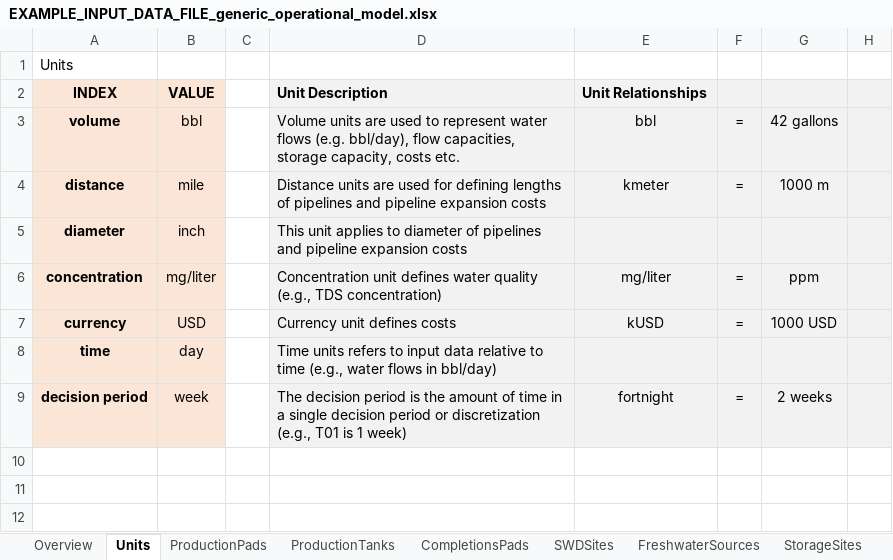
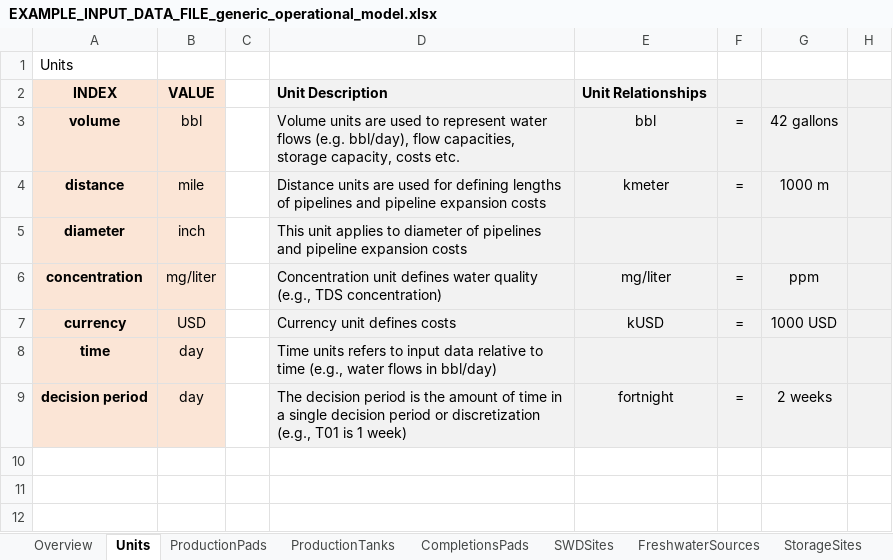
Before and after one commit to project-pareto/project-pareto, an Excel workbook: pareto/case_studies/EXAMPLE_INPUT_DATA_FILE_generic_operational_model.xlsx, sheet Units, drawn as a sheet; only a part is shown; values as stored, in another font and other column widths than the file's, no borders; the diff names each change by its address in the sheet, - before the commit and + after, or states it on an @@ line.

Commit message:
correct decision period unit in input sheet, results now match main

```diff
--- a/pareto/case_studies/EXAMPLE_INPUT_DATA_FILE_generic_operational_model.xlsx (sheet Units)
+++ b/pareto/case_studies/EXAMPLE_INPUT_DATA_FILE_generic_operational_model.xlsx (sheet Units)
-B9: week
+B9: day
```
Also changed, not shown: sheet CompletionsDemand.
